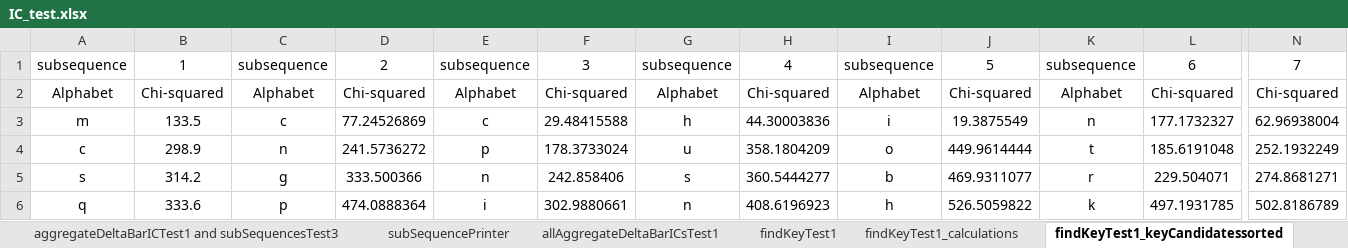
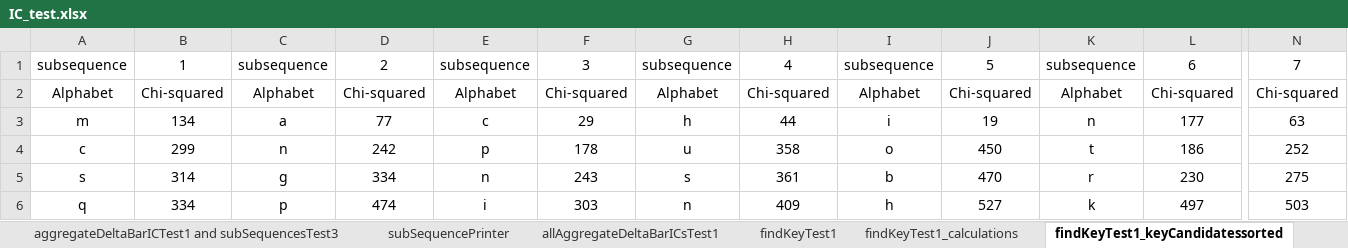
Before and after one commit to Jsos17/Classic-crypto, an Excel workbook: documentation/IC_test.xlsx, sheet findKeyTest1_keyCandidatessorted, drawn as a sheet; only a part is shown, gaps mark what is left out; values as stored, in another font and other column widths than the file's, no borders; 1 other sheet too large or unreadable and not compared; the diff covers the shown part only; the diff names each change by its address in the sheet, - before the commit and + after, or states it on an @@ line.

Commit message:
Dokumenoinnnin ja excel-tiedoston päivitys

```diff
--- a/documentation/IC_test.xlsx (sheet findKeyTest1_keyCandidatessorted)
+++ b/documentation/IC_test.xlsx (sheet findKeyTest1_keyCandidatessorted)
-B3: 133.5
+B3: 134
-C3: c
+C3: a
-D3: 77.24526869
+D3: 77
-F3: 29.48415588
+F3: 29
-H3: 44.30003836
+H3: 44
-J3: 19.3875549
+J3: 19
-L3: 177.1732327
+L3: 177
-N3: 62.96938004
+N3: 63
-B4: 298.9
+B4: 299
-D4: 241.5736272
+D4: 242
-F4: 178.3733024
+F4: 178
-H4: 358.1804209
+H4: 358
-J4: 449.9614444
+J4: 450
-L4: 185.6191048
+L4: 186
-N4: 252.1932249
+N4: 252
-B5: 314.2
+B5: 314
-D5: 333.500366
+D5: 334
-F5: 242.858406
+F5: 243
-H5: 360.5444277
+H5: 361
-J5: 469.9311077
+J5: 470
-L5: 229.504071
+L5: 230
-N5: 274.8681271
+N5: 275
-B6: 333.6
+B6: 334
-D6: 474.0888364
+D6: 474
-F6: 302.9880661
+F6: 303
-H6: 408.6196923
+H6: 409
-J6: 526.5059822
+J6: 527
-L6: 497.1931785
+L6: 497
-N6: 502.8186789
+N6: 503
```
Also changed, not shown: 154 edited cells elsewhere in this sheet, 1 other file.
